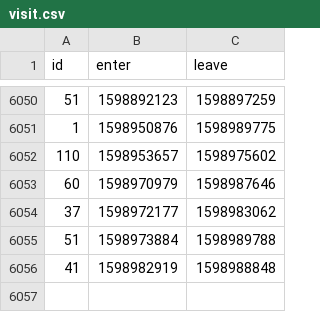
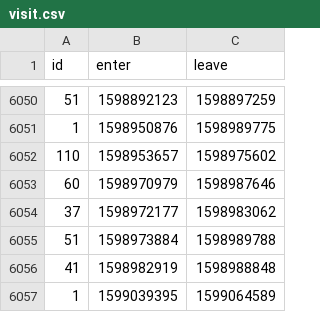
Before and after one commit to HacklabJKL/visitor_data, a CSV file: visit.csv, drawn as a sheet; only a part is shown, gaps mark what is left out; the diff names each change by its address in the sheet, - before the commit and + after, or states it on an @@ line.

Commit message:
Daily visitor database dump

```diff
--- a/visit.csv
+++ b/visit.csv
+row 6057: 1 | 1599039395 | 1599064589
```
